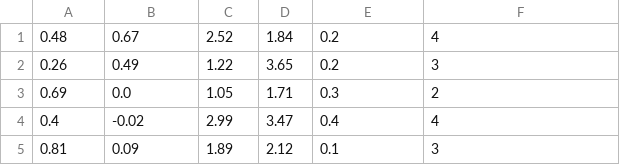
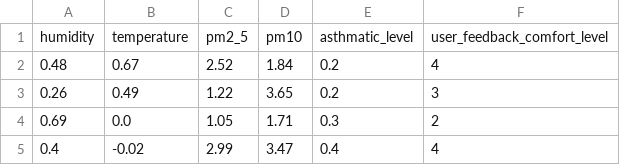
Before and after one commit to c0j0s/NYP-SAP-SmartBackpack, a CSV file: SmartBackpackML/training/dataset.csv, drawn as a sheet; only a part is shown; the shorter side is filled out with more unchanged rows.

```diff
--- a/SmartBackpackML/training/dataset.csv
+++ b/SmartBackpackML/training/dataset.csv
@@ -1 +1,2 @@
+humidity,temperature,pm2_5,pm10,asthmatic_level,user_feedback_comfort_level
 0.48,0.67,2.52,1.84,0.2,4
```
Also changed, not shown: 20 other files.
